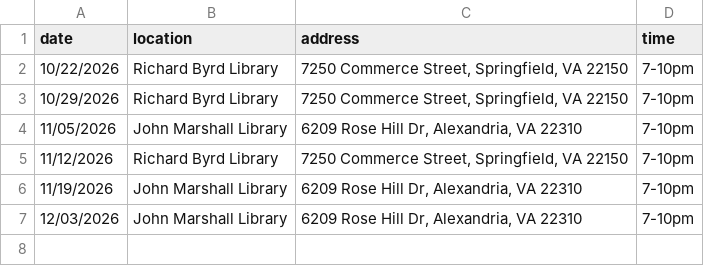
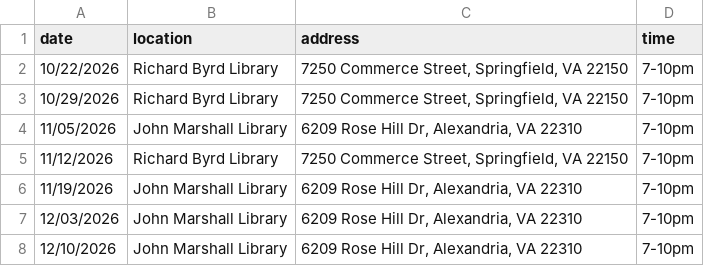
Before and after one commit to DPD-30/fairfaxjugglers, a CSV file: _data/meetings.csv, drawn as a sheet.

```diff
--- a/_data/meetings.csv
+++ b/_data/meetings.csv
@@ -7 +7,2 @@ date,location,address,time
 12/03/2026,John Marshall Library,"6209 Rose Hill Dr, Alexandria, VA 22310",7-10pm
+12/10/2026,John Marshall Library,"6209 Rose Hill Dr, Alexandria, VA 22310",7-10pm
```
